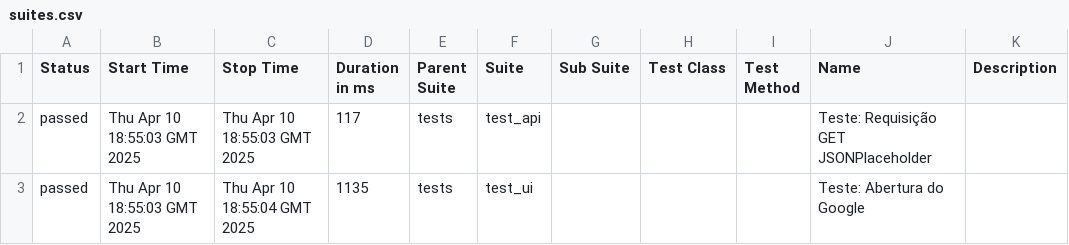
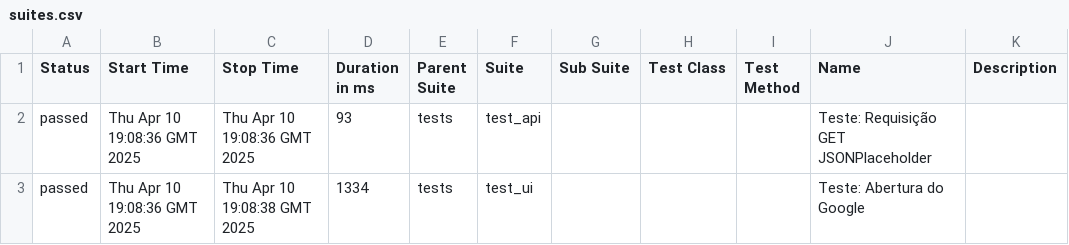
Before and after one commit to DaniloMedeiros-neuro/automation-playwright-allure, a CSV file: data/suites.csv, drawn as a sheet.

```diff
--- a/data/suites.csv
+++ b/data/suites.csv
@@ -1,3 +1,3 @@
 "Status","Start Time","Stop Time","Duration in ms","Parent Suite","Suite","Sub Suite","Test Class","Test Method","Name","Description"
-"passed","Thu Apr 10 18:55:03 GMT 2025","Thu Apr 10 18:55:03 GMT 2025","117","tests","test_api","","","","Teste: Requisição GET JSONPlaceholder",""
-"passed","Thu Apr 10 18:55:03 GMT 2025","Thu Apr 10 18:55:04 GMT 2025","1135","tests","test_ui","","","","Teste: Abertura do Google",""
+"passed","Thu Apr 10 19:08:36 GMT 2025","Thu Apr 10 19:08:36 GMT 2025","93","tests","test_api","","","","Teste: Requisição GET JSONPlaceholder",""
+"passed","Thu Apr 10 19:08:36 GMT 2025","Thu Apr 10 19:08:38 GMT 2025","1334","tests","test_ui","","","","Teste: Abertura do Google",""
```
Also changed, not shown: 20 other files.
